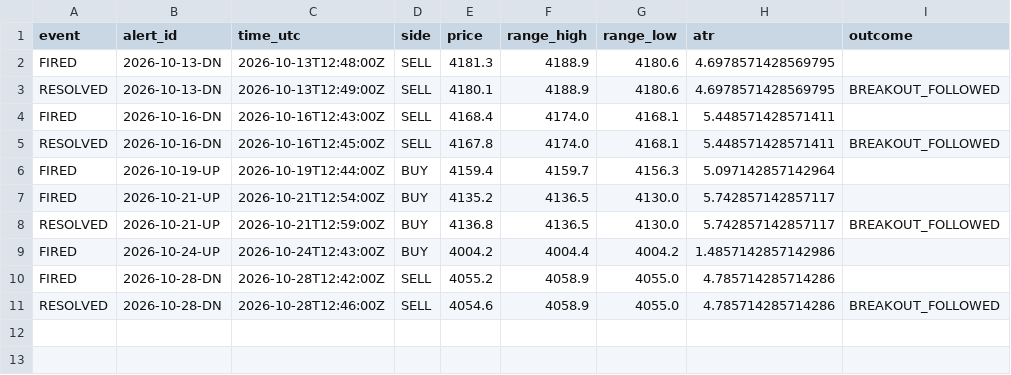
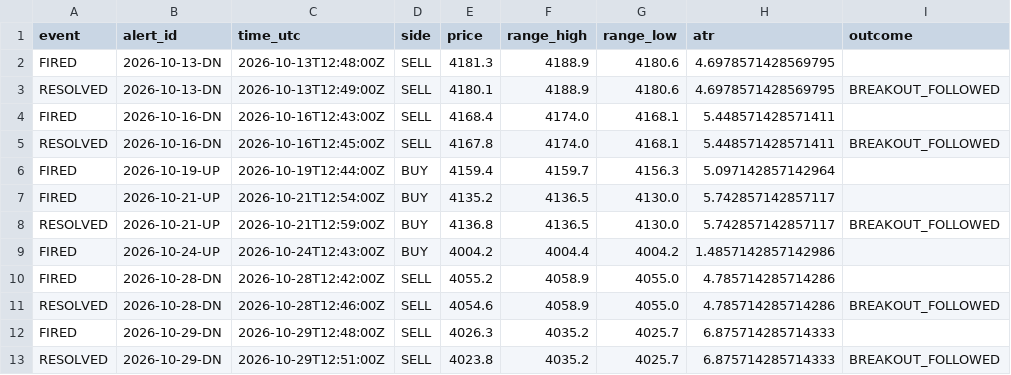
Before and after one commit to VybeEdge/paxg-orb-monitor, a CSV file: alerts_log.csv, drawn as a sheet; the diff names each change by its address in the sheet, - before the commit and + after, or states it on an @@ line.

```diff
--- a/alerts_log.csv
+++ b/alerts_log.csv
+row 12: FIRED | 2026-10-29-DN | 2026-10-29T12:48:00Z | SELL | 4026.3 | 4035.2 | 4025.7 | 6.875714285714333
+row 13: RESOLVED | 2026-10-29-DN | 2026-10-29T12:51:00Z | SELL | 4023.8 | 4035.2 | 4025.7 | 6.875714285714333 | BREAKOUT_FOLLOWED
```
Also changed, not shown: trades_log.csv, 4 other files.
